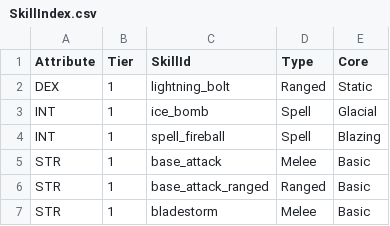
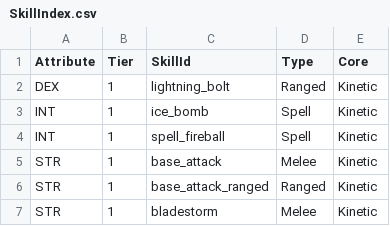
Before and after one commit to Djimon/C.H.A.L.2.0, a CSV file: Export/SkillIndex.csv, drawn as a sheet.

Commit message:
Prepare SkillModuleCrafting

```diff
--- a/Export/SkillIndex.csv
+++ b/Export/SkillIndex.csv
@@ -1,7 +1,7 @@
 Attribute,Tier,SkillId,Type,Core
-DEX,1,lightning_bolt,Ranged,Static,
-INT,1,ice_bomb,Spell,Glacial,
-INT,1,spell_fireball,Spell,Blazing,
-STR,1,base_attack,Melee,Basic,
-STR,1,base_attack_ranged,Ranged,Basic,
-STR,1,bladestorm,Melee,Basic,
+DEX,1,lightning_bolt,Ranged,Kinetic,
+INT,1,ice_bomb,Spell,Kinetic,
+INT,1,spell_fireball,Spell,Kinetic,
+STR,1,base_attack,Melee,Kinetic,
+STR,1,base_attack_ranged,Ranged,Kinetic,
+STR,1,bladestorm,Melee,Kinetic,
```
Also changed, not shown: 25 other files.
